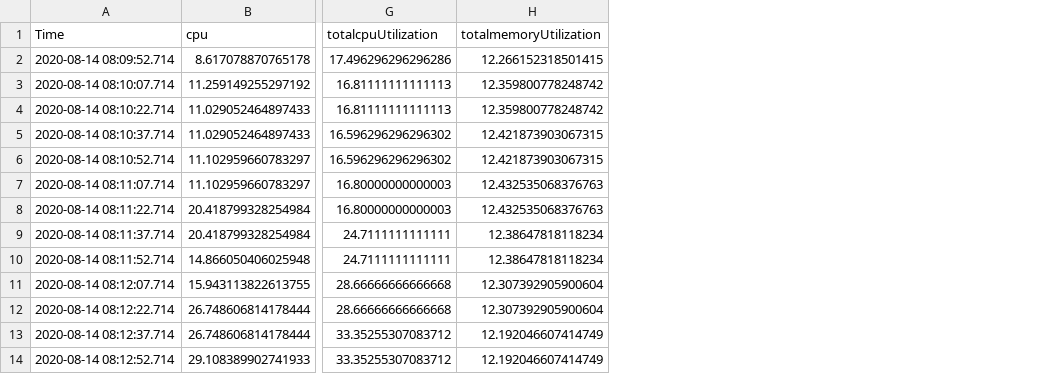
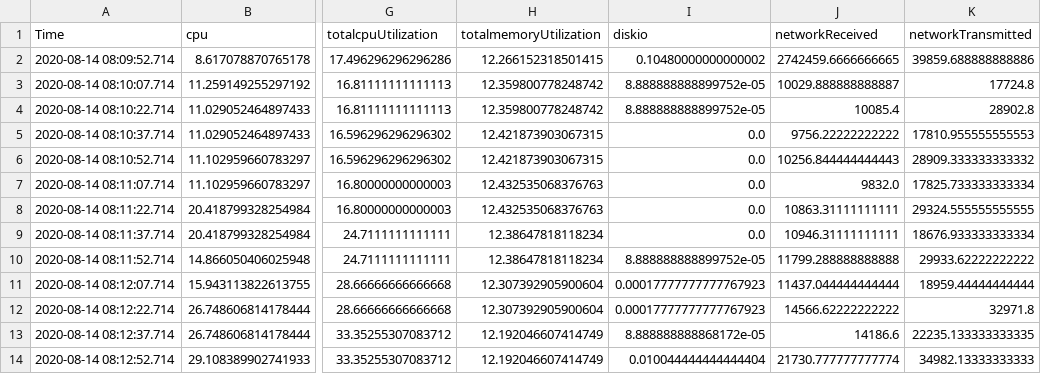
Before and after one commit to ctmuthu/openfass, a CSV file: automation/sentimentanalysis1597385332.713849_1597386533.604389.csv, drawn as a sheet; only a part is shown, gaps mark what is left out; the diff names each change by its address in the sheet, - before the commit and + after, or states it on an @@ line.

```diff
--- a/automation/sentimentanalysis1597385332.713849_1597386533.604389.csv
+++ b/automation/sentimentanalysis1597385332.713849_1597386533.604389.csv
+column I (diskio), rows 2-14: 0.10480000000000002 | 8.888888888899752e-05 | 8.888888888899752e-05 | 0.0 | 0.0 | 0.0 | 0.0 | 0.0 | 8.888888888899752e-05 | 0.00017777777777767923 | 0.00017777777777767923 | 8.888888888868172e-05 | 0.010044444444444404
+column J (networkReceived), rows 2-14: 2742459.6666666665 | 10029.888888888887 | 10085.4 | 9756.22222222222 | 10256.844444444443 | 9832.0 | 10863.31111111111 | 10946.31111111111 | 11799.288888888888 | 11437.044444444444 | 14566.62222222222 | 14186.6 | 21730.777777777774
+column K (networkTransmitted), rows 2-14: 39859.688888888886 | 17724.8 | 28902.8 | 17810.955555555553 | 28909.333333333332 | 17825.733333333334 | 29324.555555555555 | 18676.933333333334 | 29933.62222222222 | 18959.44444444444 | 32971.8 | 22235.133333333335 | 34982.13333333333
```
Also changed, not shown: 13 other files.
